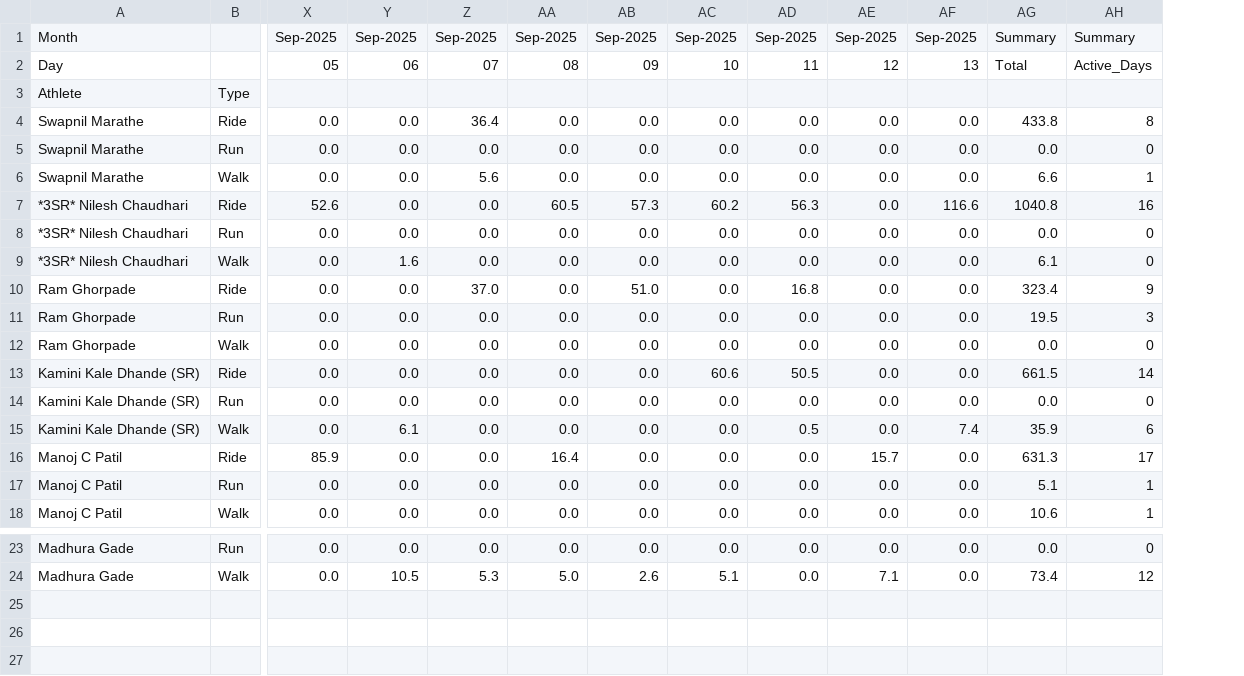
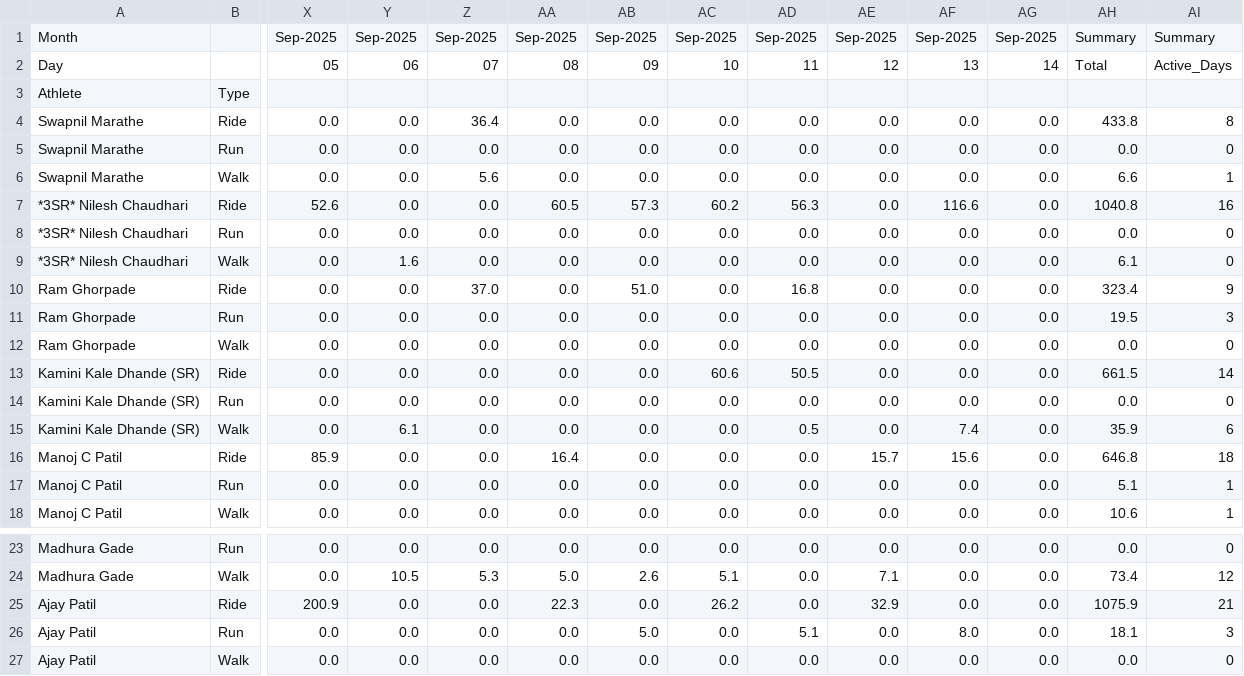
Before and after one commit to manojcpatil/jalgaon-cyclists-club, a CSV file: leaderboard.csv, drawn as a sheet; only a part is shown, gaps mark what is left out; addresses are those after the commit; rows hold the shown columns only; the diff names each change by its address in the sheet, - before the commit and + after, or states it on an @@ line.

```diff
--- a/leaderboard.csv
+++ b/leaderboard.csv
+column AG, rows 1-18: Sep-2025 | 14 |  | 0.0 | 0.0 | 0.0 | 0.0 | 0.0 | 0.0 | 0.0 | 0.0 | 0.0 | 0.0 | 0.0 | 0.0 | 0.0 | 0.0 | 0.0; rows 23-24: 0.0 | 0.0
-AF16: 0.0
+AF16: 15.6
-AH16: 631.3
+AH16: 646.8
-AI16: 17
+AI16: 18
+row 25: Ajay Patil | Ride | 200.9 | 0.0 | 0.0 | 22.3 | 0.0 | 26.2 | 0.0 | 32.9 | 0.0 | 0.0 | 1075.9 | 21
+row 26: Ajay Patil | Run | 0.0 | 0.0 | 0.0 | 0.0 | 5.0 | 0.0 | 5.1 | 0.0 | 8.0 | 0.0 | 18.1 | 3
+row 27: Ajay Patil | Walk | 0.0 | 0.0 | 0.0 | 0.0 | 0.0 | 0.0 | 0.0 | 0.0 | 0.0 | 0.0 | 0.0 | 0
```
Also changed, not shown: 2 other files.
